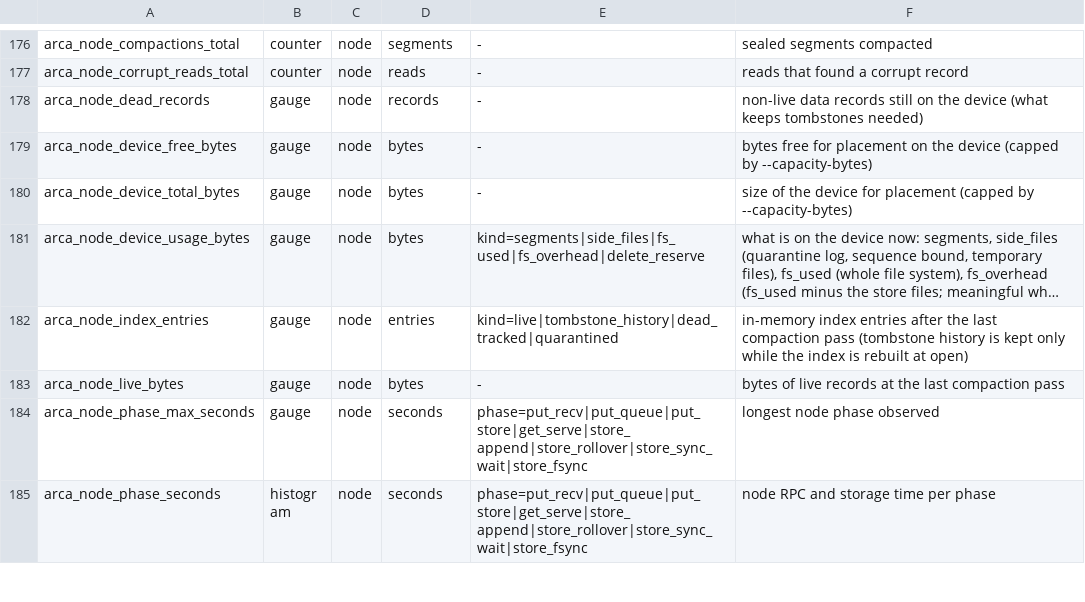
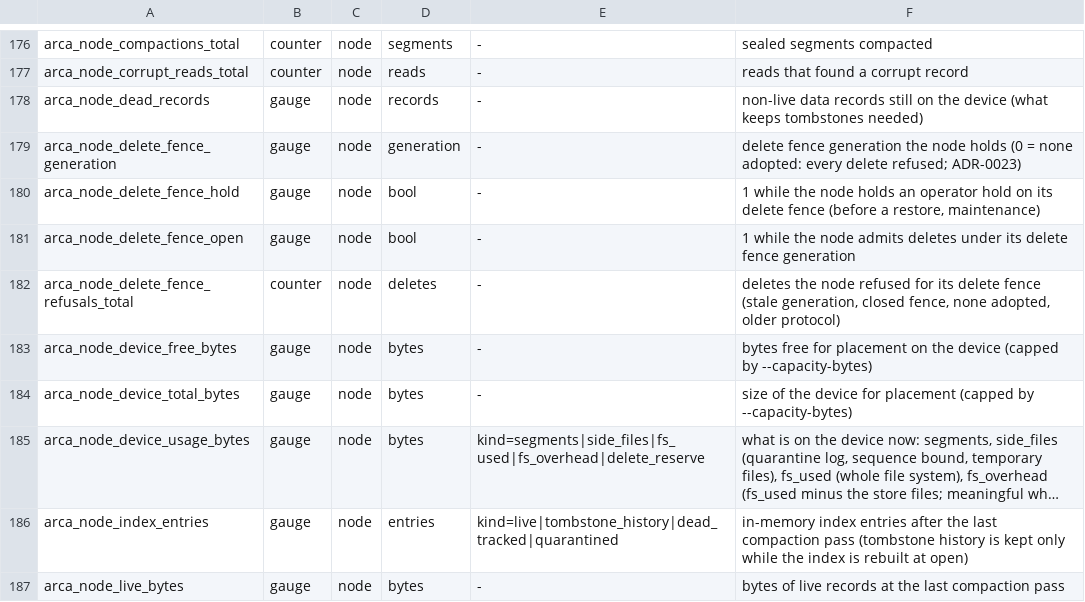
Before and after one commit to akam1o/arca-lake, a TSV file: crates/common/src/metrics-registry.tsv, drawn as a sheet; only a part is shown, gaps mark what is left out; the shorter side is filled out with more unchanged rows; long unchanged cells end in …; the diff names each change by its address in the sheet, - before the commit and + after, or states it on an @@ line.

Commit message:
ADR-0023 and the restore, upgrade and delete fence runbooks; node fence metrics
ADR-0023 records the delete fence: why the incarnation, the group
epoch, the record token and the metadata guard did not stop R-88, the
node rules (generation, open, hold tied to the node's incarnation, the
owned guard), who opens and closes it, the argument for each invariant,
the alternatives and the consequences (deletes pause during holds and
rolling upgrades; the residual when the close before a restore is
skipped).

RFC-013 §5.9 gains step 0 (close the fence), the hold through the
restore and its release at finalize; §5.8 the protocol 3 upgrade; §10.12
a runbook for the fence (normal, before, during and after a restore,
failed updates, unresponsive and rejoining nodes, GC backlog). RFC-008
§6.11 explains why verify-then-delete needs the fence across restores;
RFC-015 §5.3.1 and RFC-006 §8 are amended; risks retire R-88 and add
R-90 and R-91; guides, CHANGELOG and roadmap updated.

Storage nodes export arca_node_delete_fence_generation, _open, _hold
and _refusals_total.

Signed-off-by: akam1o <akam1o@users.noreply.github.com>

```diff
--- a/crates/common/src/metrics-registry.tsv
+++ b/crates/common/src/metrics-registry.tsv
+row 179: arca_node_delete_fence_generation | gauge | node | generation | - | delete fence generation the node holds (0 = none adopted: every delete refused; ADR-0023)
+row 180: arca_node_delete_fence_hold | gauge | node | bool | - | 1 while the node holds an operator hold on its delete fence (before a restore, maintenance)
+row 181: arca_node_delete_fence_open | gauge | node | bool | - | 1 while the node admits deletes under its delete fence generation
+row 182: arca_node_delete_fence_refusals_total | counter | node | deletes | - | deletes the node refused for its delete fence (stale generation, closed fence, none adopted, older protocol)
```
Also changed, not shown: 14 other files.
